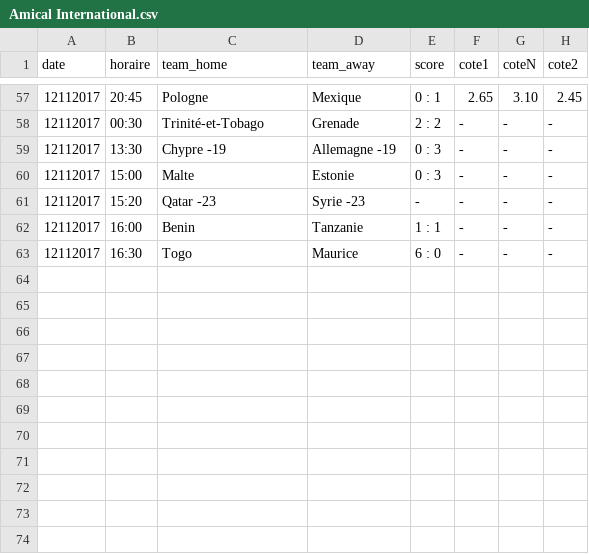
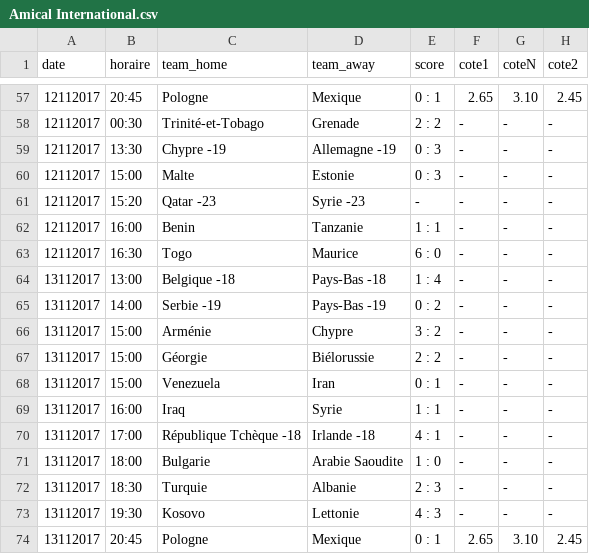
Before and after one commit to srivollet/jbetapp, a CSV file: betapp/src/main/resources/Amical International.csv, drawn as a sheet; only a part is shown, gaps mark what is left out.

```diff
--- a/betapp/src/main/resources/Amical International.csv
+++ b/betapp/src/main/resources/Amical International.csv
@@ -63 +63,12 @@ date,horaire,team_home,team_away,score,cote1,coteN,cote2
 12112017,16:30,Togo,Maurice,6 : 0,-,-,-
+13112017,13:00,Belgique -18 ,Pays-Bas -18,1 : 4,-,-,-
+13112017,14:00,Serbie -19,Pays-Bas -19,0 : 2,-,-,-
+13112017,15:00,Arménie,Chypre,3 : 2,-,-,-
+13112017,15:00,Géorgie,Biélorussie,2 : 2,-,-,-
+13112017,15:00,Venezuela,Iran,0 : 1,-,-,-
+13112017,16:00,Iraq,Syrie,1 : 1,-,-,-
+13112017,17:00,République Tchèque -18,Irlande -18,4 : 1,-,-,-
+13112017,18:00,Bulgarie,Arabie Saoudite ,1 : 0,-,-,-
+13112017,18:30,Turquie,Albanie ,2 : 3,-,-,-
+13112017,19:30,Kosovo,Lettonie,4 : 3,-,-,-
+13112017,20:45,Pologne,Mexique,0 : 1,2.65,3.10,2.45
```
Also changed, not shown: betapp/src/main/resources/Euro U19 - 1er Tour.csv, betapp/src/main/resources/Euro U21 - Qualification.csv, 23 other files.
